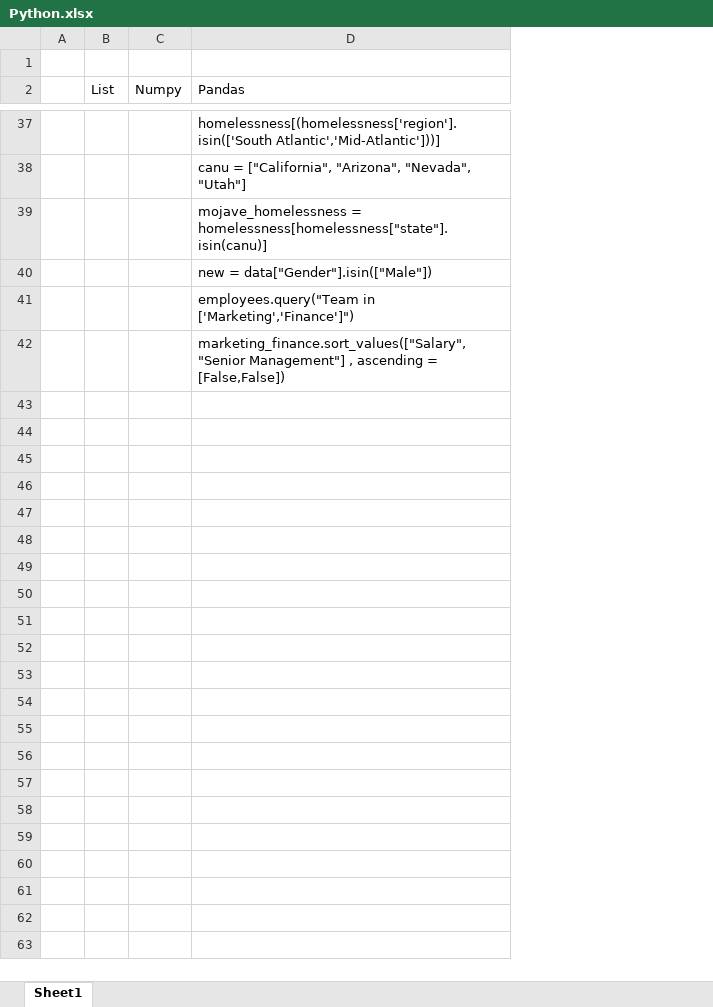
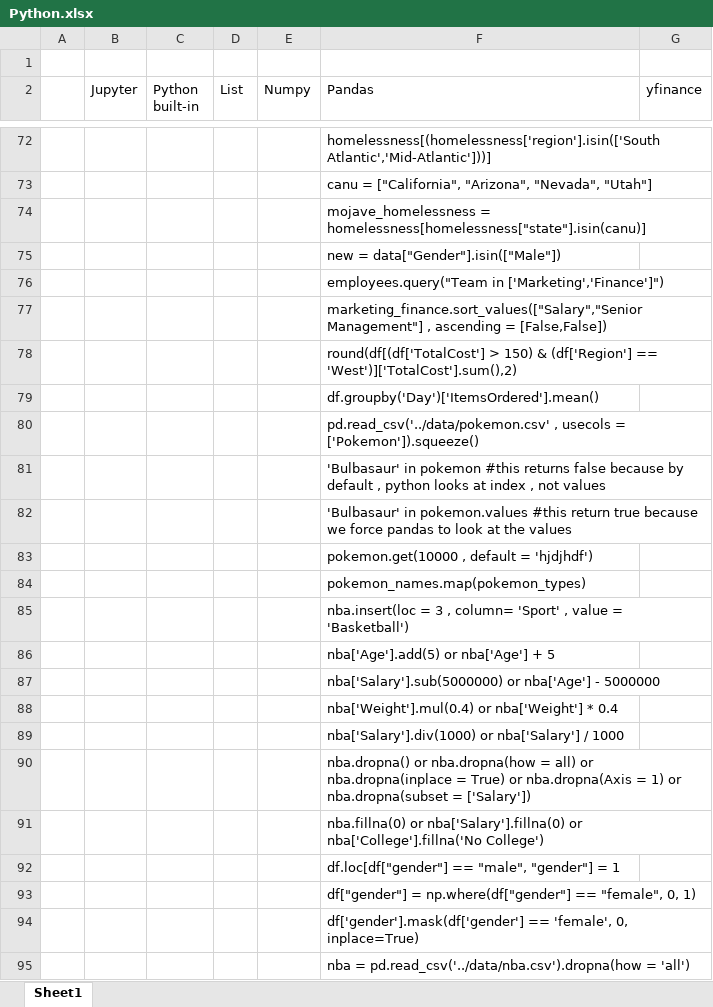
Before and after one commit to algotrust/python, an Excel workbook: general/Python.xlsx, sheet Sheet1, drawn as a sheet; only a part is shown, gaps mark what is left out; values as stored, in another font and other column widths than the file's, no borders; the diff covers the shown part only; the diff names each change by its address in the sheet, - before the commit and + after, or states it on an @@ line.

Commit message:
Pandas Dataframe
Pandas Dataframe

```diff
--- a/general/Python.xlsx (sheet Sheet1)
+++ b/general/Python.xlsx (sheet Sheet1)
+column B (Jupyter), empty
+column C (Python built-in), empty
+column G (yfinance), empty
+row 78:  |  |  |  |  | round(df[(df['TotalCost'] > 150) & (df['Region'] == 'West')]['TotalCost'].sum(),2)
+row 79:  |  |  |  |  | df.groupby('Day')['ItemsOrdered'].mean()
+row 80:  |  |  |  |  | pd.read_csv('../data/pokemon.csv' , usecols = ['Pokemon']).squeeze()
+row 81:  |  |  |  |  | 'Bulbasaur' in pokemon #this returns false because by default , python looks at index , not values
+row 82:  |  |  |  |  | 'Bulbasaur' in pokemon.values #this return true because we force pandas to look at the values
+row 83:  |  |  |  |  | pokemon.get(10000 , default = 'hjdjhdf')
+row 84:  |  |  |  |  | pokemon_names.map(pokemon_types)
+row 85:  |  |  |  |  | nba.insert(loc = 3 , column= 'Sport' , value = 'Basketball')
+row 86:  |  |  |  |  | nba['Age'].add(5) or nba['Age'] + 5
+row 87:  |  |  |  |  | nba['Salary'].sub(5000000) or nba['Age'] - 5000000
+row 88:  |  |  |  |  | nba['Weight'].mul(0.4) or nba['Weight'] * 0.4
+row 89:  |  |  |  |  | nba['Salary'].div(1000) or nba['Salary'] / 1000
+row 90:  |  |  |  |  | nba.dropna() or nba.dropna(how = all) or nba.dropna(inplace = True) or nba.dropna(Axis = 1) or nba.dropna(subset = ['Salary'])
+row 91:  |  |  |  |  | nba.fillna(0) or nba['Salary'].fillna(0) or nba['College'].fillna('No College')
+row 92:  |  |  |  |  | df.loc[df["gender"] == "male", "gender"] = 1
+row 93:  |  |  |  |  | df["gender"] = np.where(df["gender"] == "female", 0, 1)
+row 94:  |  |  |  |  | df['gender'].mask(df['gender'] == 'female', 0, inplace=True)
+row 95:  |  |  |  |  | nba = pd.read_csv('../data/nba.csv').dropna(how = 'all')
```
Also changed, not shown: 73 added rows, 1 removed row and 22 edited cells elsewhere in this sheet, 29 other files.
